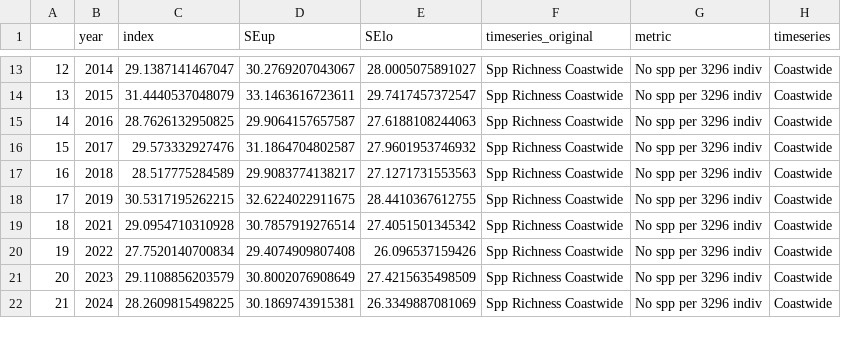
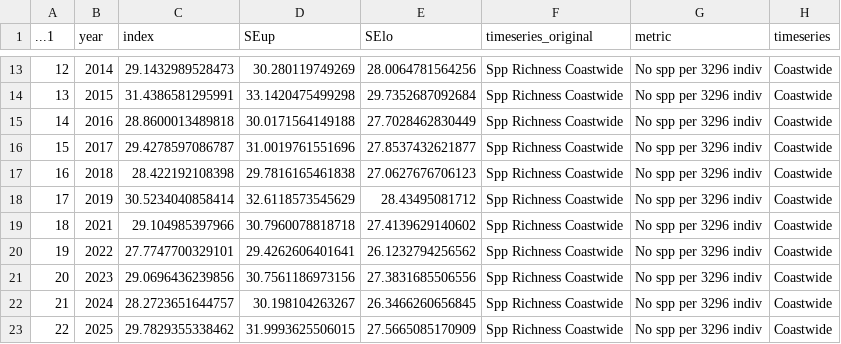
Before and after one commit to CCIEA-esr/CCIEA-uploader, a CSV file: data/timeseries_data/GF_diversity_SppRich.csv, drawn as a sheet; only a part is shown, gaps mark what is left out; the diff covers the shown part only; the diff names each change by its address in the sheet, - before the commit and + after, or states it on an @@ line.

```diff
--- a/data/timeseries_data/GF_diversity_SppRich.csv
+++ b/data/timeseries_data/GF_diversity_SppRich.csv
@@ column A (...1) renumbered between rows 1 and 66 @@
-C13 (index): 29.1387141467047
+C13 (index): 29.1432989528473
-D13 (SEup): 30.2769207043067
+D13 (SEup): 30.280119749269
-E13 (SElo): 28.0005075891027
+E13 (SElo): 28.0064781564256
-C14 (index): 31.4440537048079
+C14 (index): 31.4386581295991
-D14 (SEup): 33.1463616723611
+D14 (SEup): 33.1420475499298
-E14 (SElo): 29.7417457372547
+E14 (SElo): 29.7352687092684
-C15 (index): 28.7626132950825
+C15 (index): 28.8600013489818
-D15 (SEup): 29.9064157657587
+D15 (SEup): 30.0171564149188
-E15 (SElo): 27.6188108244063
+E15 (SElo): 27.7028462830449
-C16 (index): 29.573332927476
+C16 (index): 29.4278597086787
-D16 (SEup): 31.1864704802587
+D16 (SEup): 31.0019761551696
-E16 (SElo): 27.9601953746932
+E16 (SElo): 27.8537432621877
-C17 (index): 28.517775284589
+C17 (index): 28.422192108398
-D17 (SEup): 29.9083774138217
+D17 (SEup): 29.7816165461838
-E17 (SElo): 27.1271731553563
+E17 (SElo): 27.0627676706123
-C18 (index): 30.5317195262215
+C18 (index): 30.5234040858414
-D18 (SEup): 32.6224022911675
+D18 (SEup): 32.6118573545629
-E18 (SElo): 28.4410367612755
+E18 (SElo): 28.43495081712
-C19 (index): 29.0954710310928
+C19 (index): 29.104985397966
-D19 (SEup): 30.7857919276514
+D19 (SEup): 30.7960078818718
-E19 (SElo): 27.4051501345342
+E19 (SElo): 27.4139629140602
-C20 (index): 27.7520140700834
+C20 (index): 27.7747700329101
-D20 (SEup): 29.4074909807408
+D20 (SEup): 29.4262606401641
-E20 (SElo): 26.096537159426
+E20 (SElo): 26.1232794256562
-C21 (index): 29.1108856203579
+C21 (index): 29.0696436239856
-D21 (SEup): 30.8002076908649
+D21 (SEup): 30.7561186973156
-E21 (SElo): 27.4215635498509
+E21 (SElo): 27.3831685506556
-C22 (index): 28.2609815498225
+C22 (index): 28.2723651644757
-D22 (SEup): 30.1869743915381
+D22 (SEup): 30.198104263267
-E22 (SElo): 26.3349887081069
+E22 (SElo): 26.3466260656845
+row 23: 22 | 2025 | 29.7829355338462 | 31.9993625506015 | 27.5665085170909 | Spp Richness Coastwide | No spp per 3296 indiv | Coastwide
```
Also changed, not shown: 2 added rows and 132 edited cells elsewhere in this file, data/timeseries_data/GF_crab_finfish.csv, data/timeseries_data/GF_diversity_SimpDiv.csv, 4 other files.
